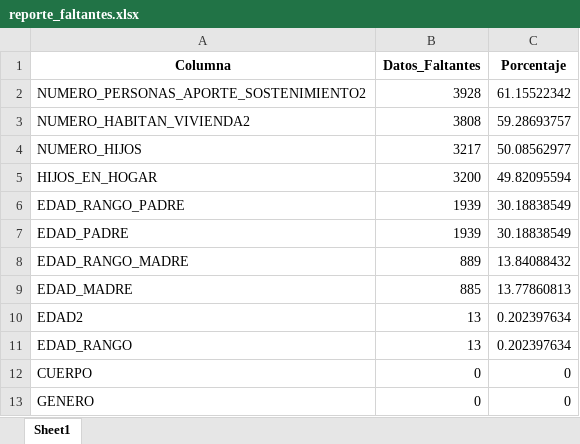
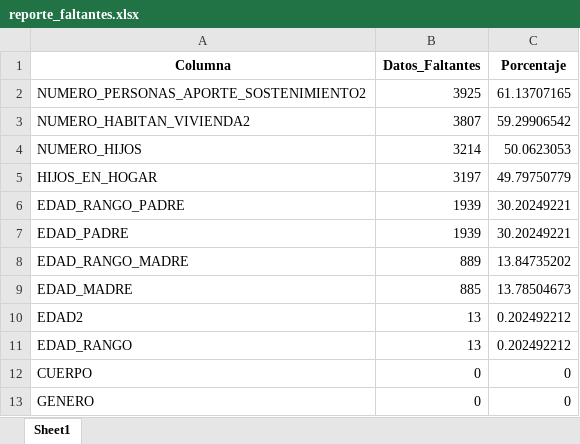
Before and after one commit to Clase-Python-USTA/Analisis-datos-fac-equipo-X-, an Excel workbook: Reportes/reporte_faltantes.xlsx, sheet Sheet1, drawn as a sheet; only a part is shown; values as stored, in another font and other column widths than the file's, no borders; the diff names each change by its address in the sheet, - before the commit and + after, or states it on an @@ line.

Commit message:
Limpieza de datos: corregidos errores de encoding y generados reportes

```diff
--- a/Reportes/reporte_faltantes.xlsx (sheet Sheet1)
+++ b/Reportes/reporte_faltantes.xlsx (sheet Sheet1)
-B2 (Datos_Faltantes): 3928
+B2 (Datos_Faltantes): 3925
-C2 (Porcentaje): 61.15522342
+C2 (Porcentaje): 61.13707165
-B3 (Datos_Faltantes): 3808
+B3 (Datos_Faltantes): 3807
-C3 (Porcentaje): 59.28693757
+C3 (Porcentaje): 59.29906542
-B4 (Datos_Faltantes): 3217
+B4 (Datos_Faltantes): 3214
-C4 (Porcentaje): 50.08562977
+C4 (Porcentaje): 50.0623053
-B5 (Datos_Faltantes): 3200
+B5 (Datos_Faltantes): 3197
-C5 (Porcentaje): 49.82095594
+C5 (Porcentaje): 49.79750779
-C6:C7 (Porcentaje): 30.18838549
+C6:C7 (Porcentaje): 30.20249221
-C8 (Porcentaje): 13.84088432
+C8 (Porcentaje): 13.84735202
-C9 (Porcentaje): 13.77860813
+C9 (Porcentaje): 13.78504673
-C10:C11 (Porcentaje): 0.202397634
+C10:C11 (Porcentaje): 0.202492212
```
Also changed, not shown: 1 other file.
